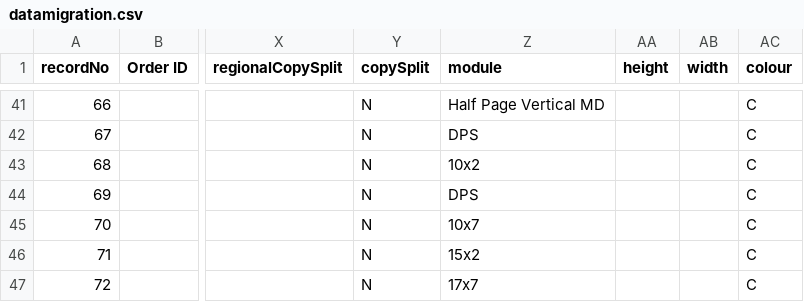
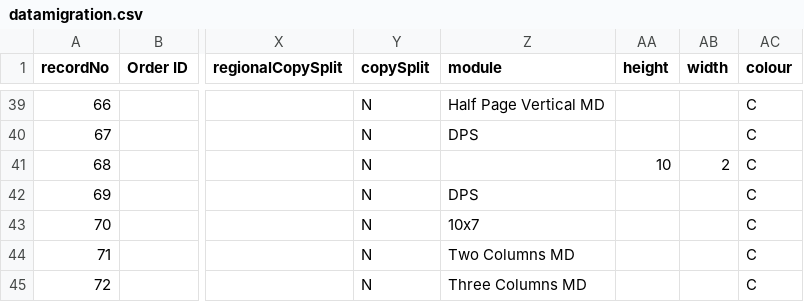
Before and after one commit to skuncha/dailyMailTests, a CSV file: dailyMailDisplay/src/main/resources/datamigration.csv, drawn as a sheet; only a part is shown, gaps mark what is left out; addresses are those after the commit; the diff covers the shown part only; the diff names each change by its address in the sheet, - before the commit and + after, or states it on an @@ line.

```diff
--- a/dailyMailDisplay/src/main/resources/datamigration.csv
+++ b/dailyMailDisplay/src/main/resources/datamigration.csv
-Z41 (module): 10x2
+Z41 (module): (empty)
-AA41 (height): (empty)
+AA41 (height): 10
-AB41 (width): (empty)
+AB41 (width): 2
-Z44 (module): 15x2
+Z44 (module): Two Columns MD
-Z45 (module): 17x7
+Z45 (module): Three Columns MD
```
Also changed, not shown: 2 removed rows and 42 edited cells elsewhere in this file.
